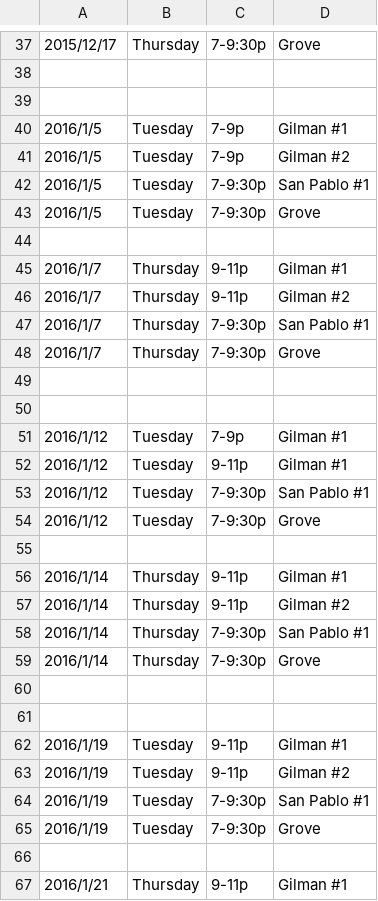
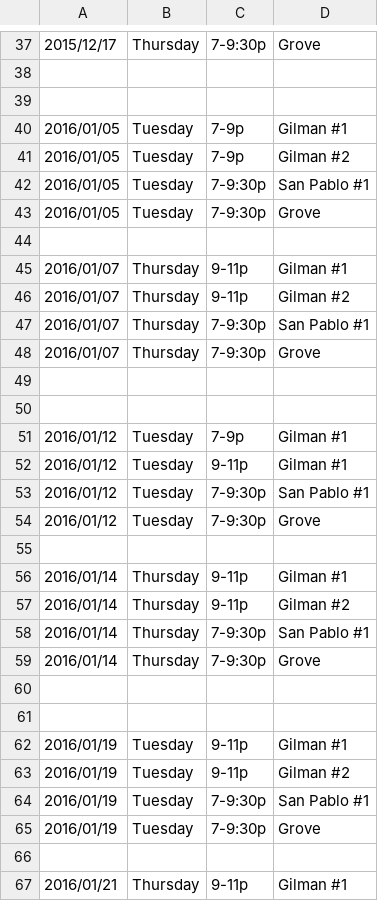
Before and after one commit to sbeamer/ebwl, a CSV file: 2015-2016-slots.csv, drawn as a sheet; only a part is shown, gaps mark what is left out; the diff covers the shown part only.

Commit message:
put 0s in dates

```diff
--- a/2015-2016-slots.csv
+++ b/2015-2016-slots.csv
@@ -39,29 +39,29 @@
 
-2016/1/5,Tuesday,7-9p,Gilman #1
-2016/1/5,Tuesday,7-9p,Gilman #2
-2016/1/5,Tuesday,7-9:30p,San Pablo #1
-2016/1/5,Tuesday,7-9:30p,Grove
+2016/01/05,Tuesday,7-9p,Gilman #1
+2016/01/05,Tuesday,7-9p,Gilman #2
+2016/01/05,Tuesday,7-9:30p,San Pablo #1
+2016/01/05,Tuesday,7-9:30p,Grove
 
-2016/1/7,Thursday,9-11p,Gilman #1
-2016/1/7,Thursday,9-11p,Gilman #2
-2016/1/7,Thursday,7-9:30p,San Pablo #1
-2016/1/7,Thursday,7-9:30p,Grove
+2016/01/07,Thursday,9-11p,Gilman #1
+2016/01/07,Thursday,9-11p,Gilman #2
+2016/01/07,Thursday,7-9:30p,San Pablo #1
+2016/01/07,Thursday,7-9:30p,Grove
 
 
-2016/1/12,Tuesday,7-9p,Gilman #1
-2016/1/12,Tuesday,9-11p,Gilman #1
-2016/1/12,Tuesday,7-9:30p,San Pablo #1
-2016/1/12,Tuesday,7-9:30p,Grove
+2016/01/12,Tuesday,7-9p,Gilman #1
+2016/01/12,Tuesday,9-11p,Gilman #1
+2016/01/12,Tuesday,7-9:30p,San Pablo #1
+2016/01/12,Tuesday,7-9:30p,Grove
 
-2016/1/14,Thursday,9-11p,Gilman #1
-2016/1/14,Thursday,9-11p,Gilman #2
-2016/1/14,Thursday,7-9:30p,San Pablo #1
-2016/1/14,Thursday,7-9:30p,Grove
+2016/01/14,Thursday,9-11p,Gilman #1
+2016/01/14,Thursday,9-11p,Gilman #2
+2016/01/14,Thursday,7-9:30p,San Pablo #1
+2016/01/14,Thursday,7-9:30p,Grove
 
 
-2016/1/19,Tuesday,9-11p,Gilman #1
-2016/1/19,Tuesday,9-11p,Gilman #2
-2016/1/19,Tuesday,7-9:30p,San Pablo #1
-2016/1/19,Tuesday,7-9:30p,Grove
+2016/01/19,Tuesday,9-11p,Gilman #1
+2016/01/19,Tuesday,9-11p,Gilman #2
+2016/01/19,Tuesday,7-9:30p,San Pablo #1
+2016/01/19,Tuesday,7-9:30p,Grove
 
-2016/1/21,Thursday,9-11p,Gilman #1
+2016/01/21,Thursday,9-11p,Gilman #1
```
Also changed, not shown: 31 edited cells elsewhere in this file.
